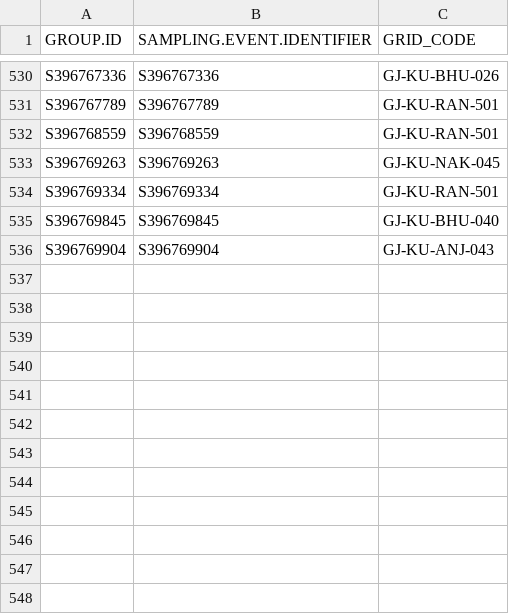
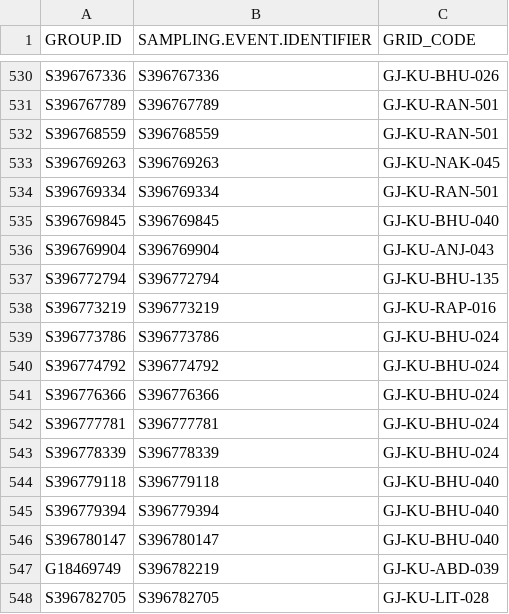
Before and after one commit to birdcountindia/pmc-dashboard, a CSV file: years/2026/checklist_grid_map.csv, drawn as a sheet; only a part is shown, gaps mark what is left out.

```diff
--- a/years/2026/checklist_grid_map.csv
+++ b/years/2026/checklist_grid_map.csv
@@ -536 +536,13 @@ S396769845,S396769845,GJ-KU-BHU-040
 S396769904,S396769904,GJ-KU-ANJ-043
+S396772794,S396772794,GJ-KU-BHU-135
+S396773219,S396773219,GJ-KU-RAP-016
+S396773786,S396773786,GJ-KU-BHU-024
+S396774792,S396774792,GJ-KU-BHU-024
+S396776366,S396776366,GJ-KU-BHU-024
+S396777781,S396777781,GJ-KU-BHU-024
+S396778339,S396778339,GJ-KU-BHU-024
+S396779118,S396779118,GJ-KU-BHU-040
+S396779394,S396779394,GJ-KU-BHU-040
+S396780147,S396780147,GJ-KU-BHU-040
+G18469749,S396782219,GJ-KU-ABD-039
+S396782705,S396782705,GJ-KU-LIT-028
```
Also changed, not shown: years/2026/nonprotocol/checklist_grid_map.csv, years/2026/protocol/checklist_grid_map.csv, 32 other files.
